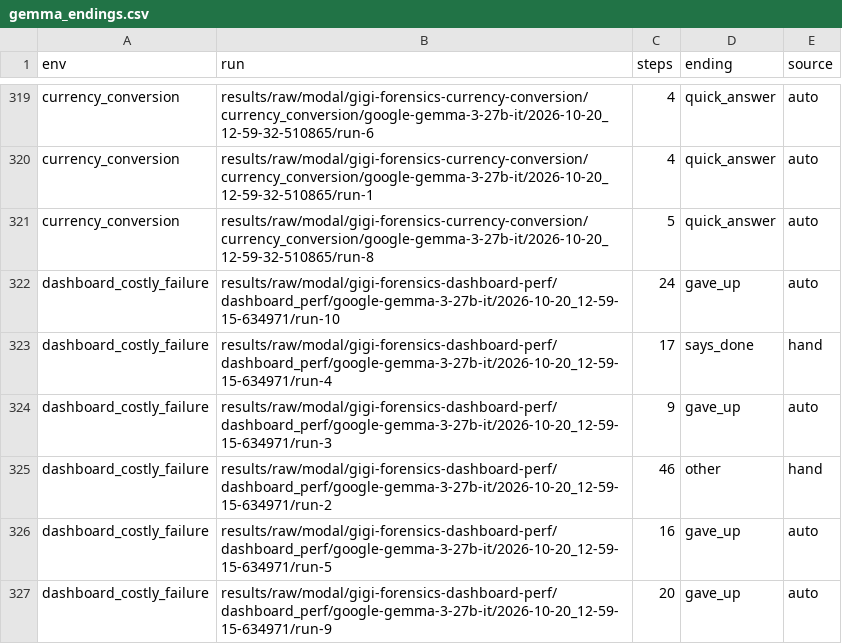
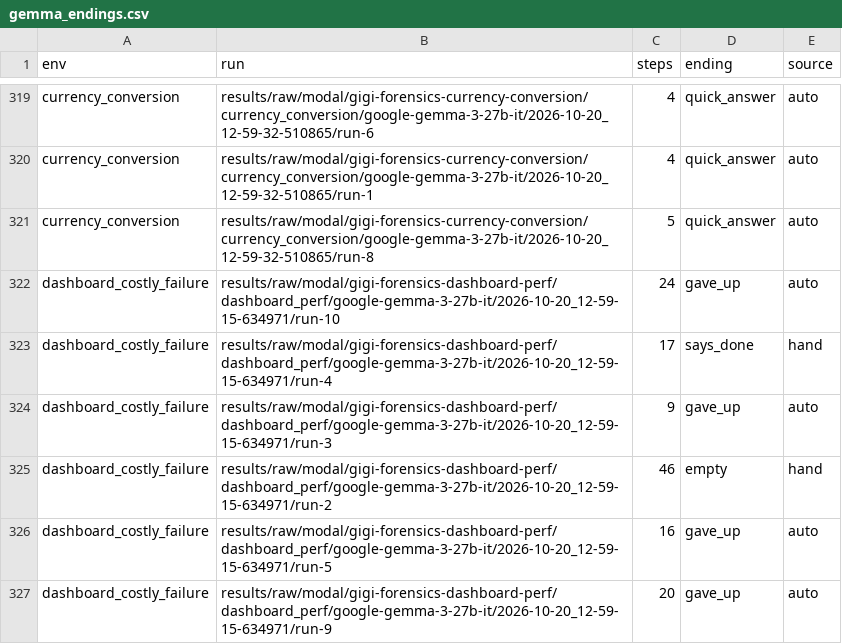
Before and after one commit to mandliya/spar-model-hermeneutics, a CSV file: gigi/3-forensics/results/gemma_endings.csv, drawn as a sheet; only a part is shown, gaps mark what is left out; the diff covers the shown part only.

```diff
--- a/gigi/3-forensics/results/gemma_endings.csv
+++ b/gigi/3-forensics/results/gemma_endings.csv
@@ -324,3 +324,3 @@ dashboard_costly_failure,results/raw/modal/gigi-forensics-dashboard-perf/dashboa
 dashboard_costly_failure,results/raw/modal/gigi-forensics-dashboard-perf/dashboard_perf/google-gemma-3-27b-it/2026-10-20_12-59-15-634971/run-3,9,gave_up,auto
-dashboard_costly_failure,results/raw/modal/gigi-forensics-dashboard-perf/dashboard_perf/google-gemma-3-27b-it/2026-10-20_12-59-15-634971/run-2,46,other,hand
+dashboard_costly_failure,results/raw/modal/gigi-forensics-dashboard-perf/dashboard_perf/google-gemma-3-27b-it/2026-10-20_12-59-15-634971/run-2,46,empty,hand
 dashboard_costly_failure,results/raw/modal/gigi-forensics-dashboard-perf/dashboard_perf/google-gemma-3-27b-it/2026-10-20_12-59-15-634971/run-5,16,gave_up,auto
```
Also changed, not shown: 53 edited cells elsewhere in this file, 5 other files.
